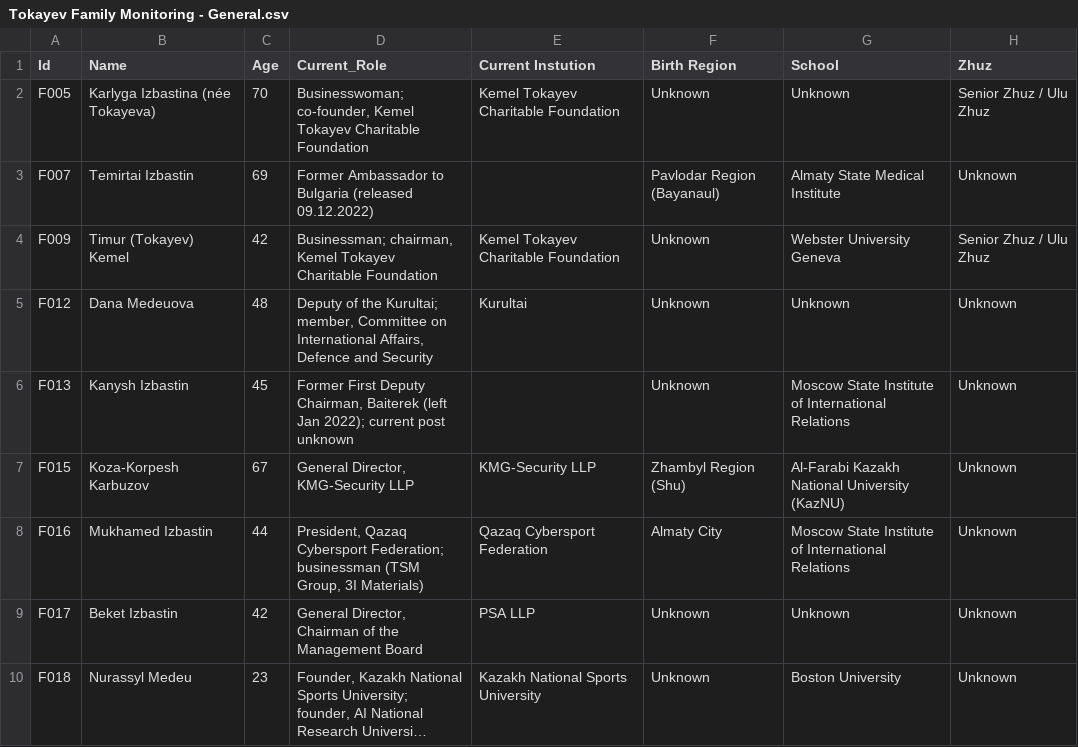
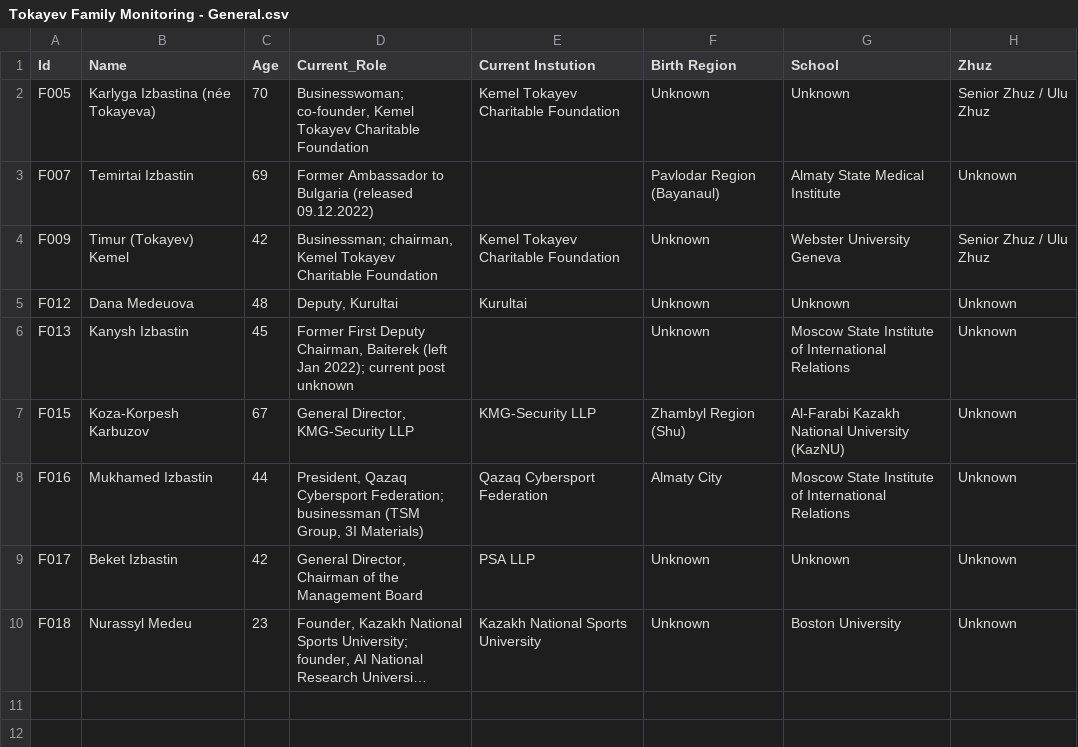
Before and after one commit to Erlan-BG/Kazakh-Elite-Tracker, a CSV file: family/Tokayev Family Monitoring - General.csv, drawn as a sheet; only a part is shown; long unchanged cells end in …; the diff names each change by its address in the sheet, - before the commit and + after, or states it on an @@ line.

```diff
--- a/family/Tokayev Family Monitoring - General.csv
+++ b/family/Tokayev Family Monitoring - General.csv
-D5 (Current_Role): Deputy of the Kurultai; member, Committee on International Affairs, Defence and Security
+D5 (Current_Role): Deputy, Kurultai
```
Also changed, not shown: family/Tokayev Family Monitoring - Positions.csv, 1 other file.
